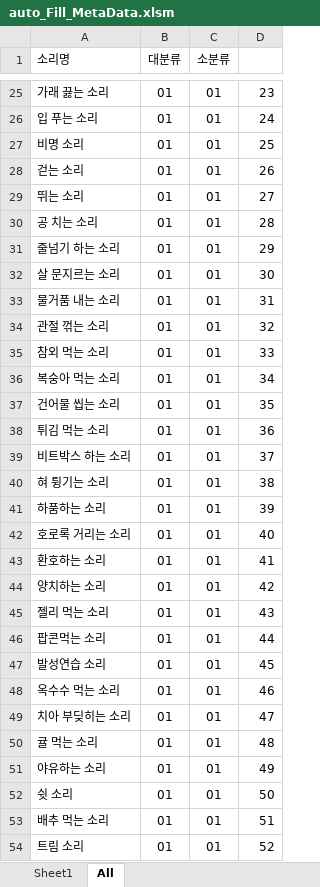
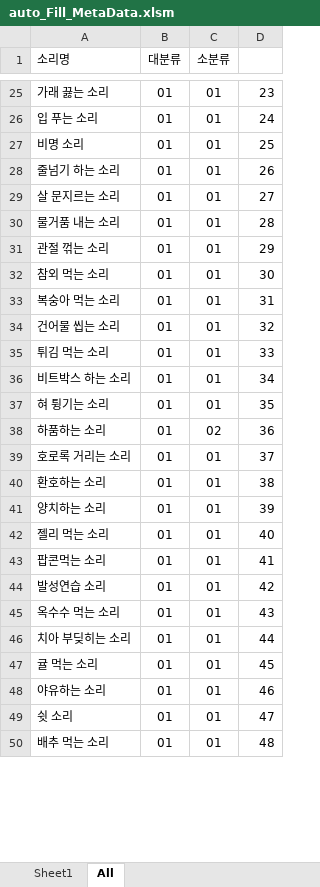
Before and after one commit to miraclelee0613/Toy_Proejct, an Excel workbook: VBA.Excel/auto_Fill_MetaData.xlsm, sheet All, drawn as a sheet; only a part is shown, gaps mark what is left out; values as stored, in another font and other column widths than the file's, no borders; charts and pictures not drawn; removed rows and columns are numbered as before the commit, all else as after; the diff covers the shown part only; the diff names each change by its address in the sheet, - before the commit and + after, or states it on an @@ line.

```diff
--- a/VBA.Excel/auto_Fill_MetaData.xlsm (sheet All)
+++ b/VBA.Excel/auto_Fill_MetaData.xlsm (sheet All)
+D1:D2 merged
-row 28: 걷는 소리 | 01 | 01 | 26
-row 29: 뛰는 소리 | 01 | 01 | 27
-row 30: 공 치는 소리 | 01 | 01 | 28
-D28: 29
+D28: 26
-D29: 30
+D29: 27
-D30: 31
+D30: 28
-D31: 32
+D31: 29
-D32: 33
+D32: 30
-D33: 34
+D33: 31
-D34: 35
+D34: 32
-D35: 36
+D35: 33
-D36: 37
+D36: 34
-D37: 38
+D37: 35
-C38 (소분류): 01
+C38 (소분류): 02
-D38: 39
+D38: 36
-D39: 40
+D39: 37
-D40: 41
+D40: 38
-D41: 42
+D41: 39
-D42: 43
+D42: 40
-D43: 44
+D43: 41
-D44: 45
+D44: 42
-D45: 46
+D45: 43
-D46: 47
+D46: 44
-D47: 48
+D47: 45
-D48: 49
+D48: 46
-D49: 50
+D49: 47
-D50: 51
+D50: 48
-row 54: 트림 소리 | 01 | 01 | 52
```
Also changed, not shown: 32 added rows, 22 removed rows and 162 edited cells elsewhere in this sheet, sheet Sheet1, 2 other files.
